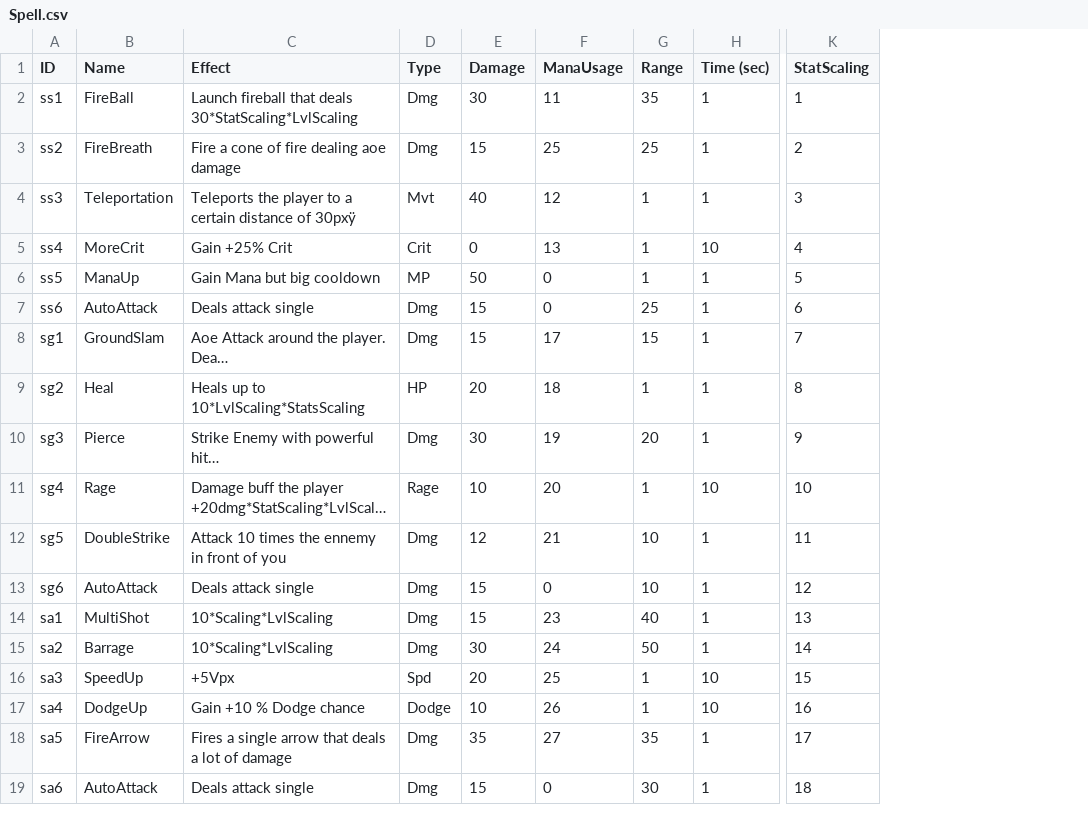
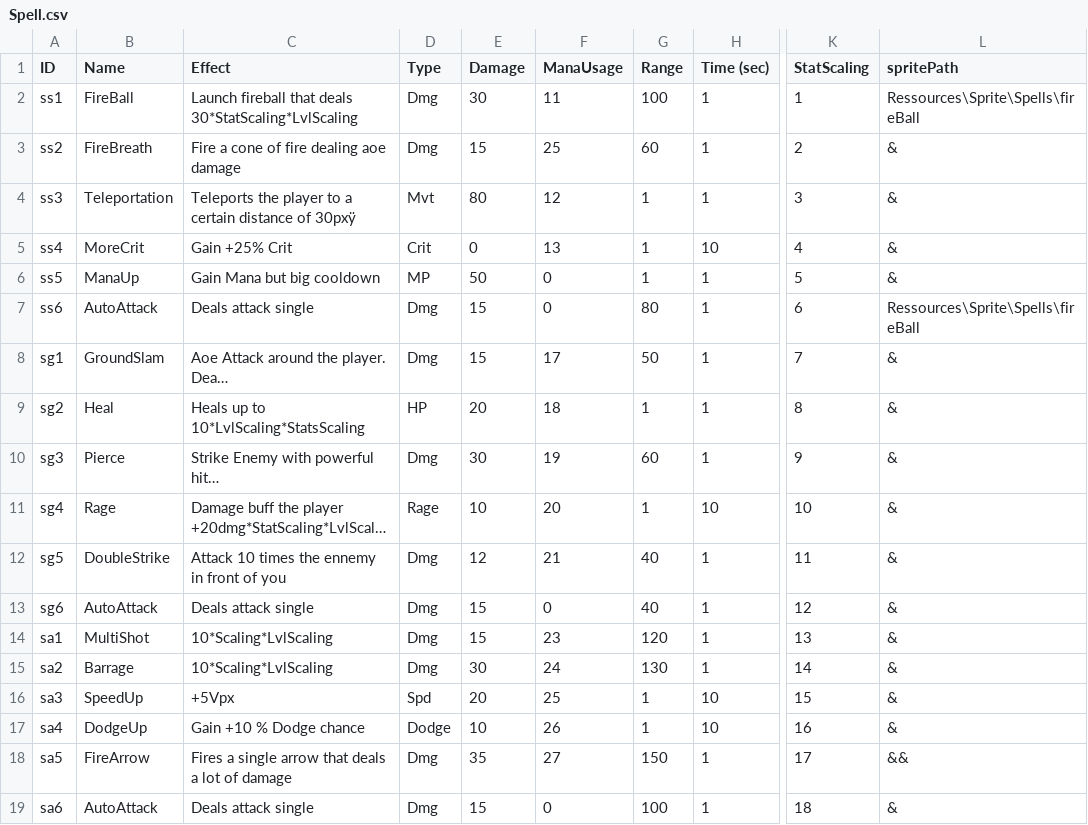
Before and after one commit to GeoffroyK/GLP-RPG, a CSV file: RPG/CSV/Spell.csv, drawn as a sheet; only a part is shown, gaps mark what is left out; long unchanged cells end in …; the diff names each change by its address in the sheet, - before the commit and + after, or states it on an @@ line.

Commit message:
add spells dynamic

```diff
--- a/RPG/CSV/Spell.csv
+++ b/RPG/CSV/Spell.csv
+column L (spritePath), rows 2-19: Ressources\Sprite\Spells\fireBall | & | & | & | & | Ressources\Sprite\Spells\fireBall | & | & | & | & | & | & | & | & | & | & | && | &
-G2 (Range): 35
+G2 (Range): 100
-G3 (Range): 25
+G3 (Range): 60
-E4 (Damage): 40
+E4 (Damage): 80
-G7 (Range): 25
+G7 (Range): 80
-G8 (Range): 15
+G8 (Range): 50
-G10 (Range): 20
+G10 (Range): 60
-G12:G13 (Range): 10
+G12:G13 (Range): 40
-G14 (Range): 40
+G14 (Range): 120
-G15 (Range): 50
+G15 (Range): 130
-G18 (Range): 35
+G18 (Range): 150
-G19 (Range): 30
+G19 (Range): 100
```
Also changed, not shown: RPG/CSV/Player.csv, 31 other files.
